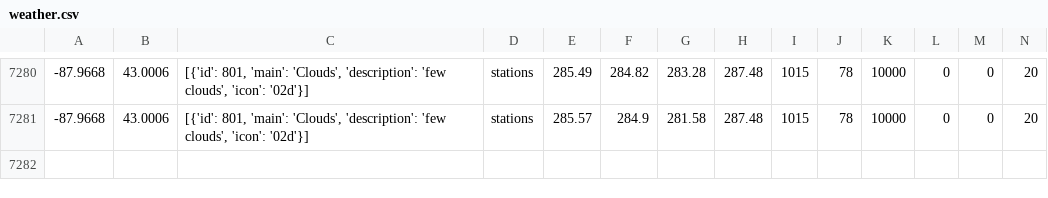
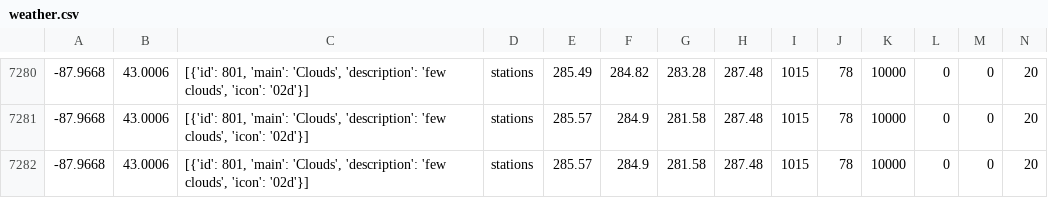
Before and after one commit to CY83R-3X71NC710N/Weather-Dashboard-Updater, a CSV file: weather.csv, drawn as a sheet; only a part is shown, gaps mark what is left out; rows hold the shown columns only; the diff names each change by its address in the sheet, - before the commit and + after, or states it on an @@ line.

Commit message:
Update weather data

```diff
--- a/weather.csv
+++ b/weather.csv
+row 7282: -87.9668 | 43.0006 | [{'id': 801, 'main': 'Clouds', 'description': 'few clouds', 'icon': '02d'}] | stations | 285.57 | 284.9 | 281.58 | 287.48 | 1015 | 78 | 10000 | 0 | 0 | 20
```
